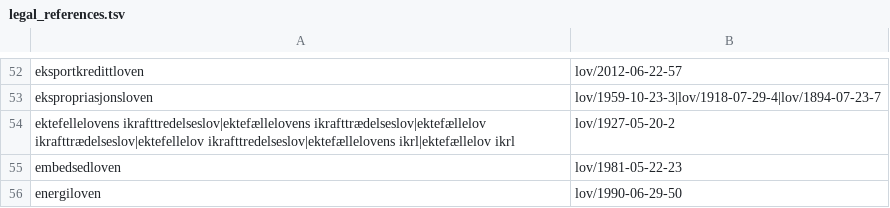
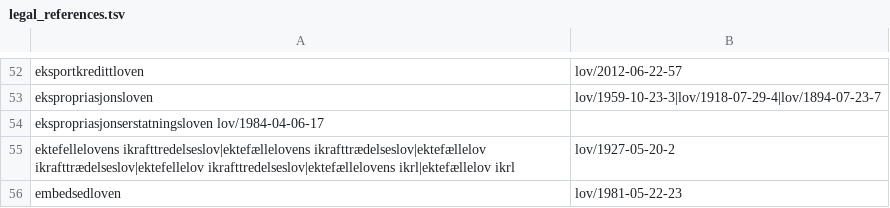
Before and after one commit to universitetsforlaget/static_content, a TSV file: legal_references.tsv, drawn as a sheet; only a part is shown, gaps mark what is left out; the shorter side is filled out with more unchanged rows.

```diff
--- a/legal_references.tsv
+++ b/legal_references.tsv
@@ -53,2 +53,3 @@ eksportkredittloven	lov/2012-06-22-57
 ekspropriasjonsloven	lov/1959-10-23-3|lov/1918-07-29-4|lov/1894-07-23-7
+ekspropriasjonserstatningsloven lov/1984-04-06-17
 ektefellelovens ikrafttredelseslov|ektefællelovens ikrafttrædelseslov|ektefællelov ikrafttrædelseslov|ektefellelov ikrafttredelseslov|ektefællelovens ikrl|ektefællelov ikrl	lov/1927-05-20-2
```
Also changed, not shown: 1 other file.
